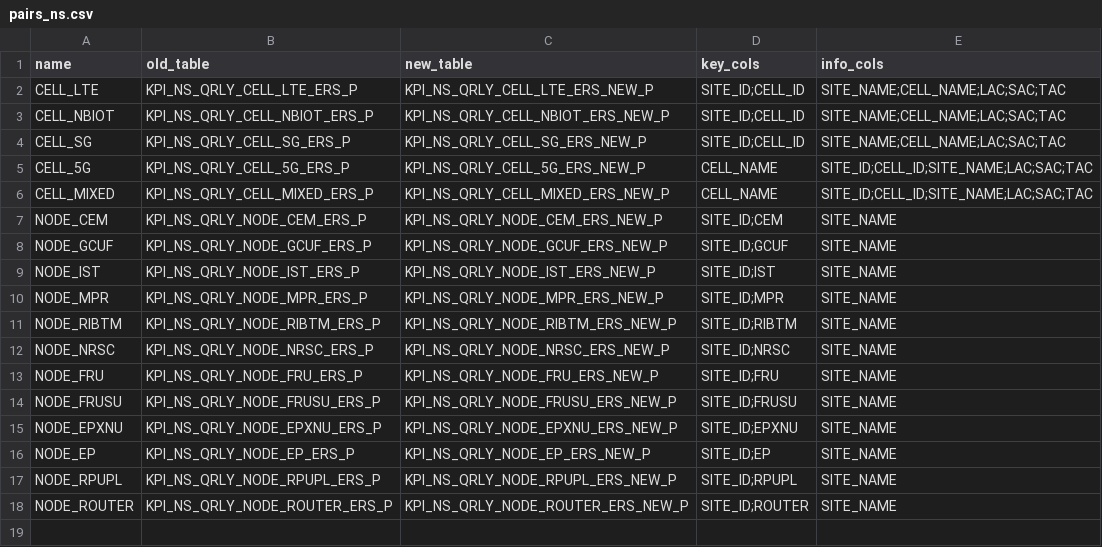
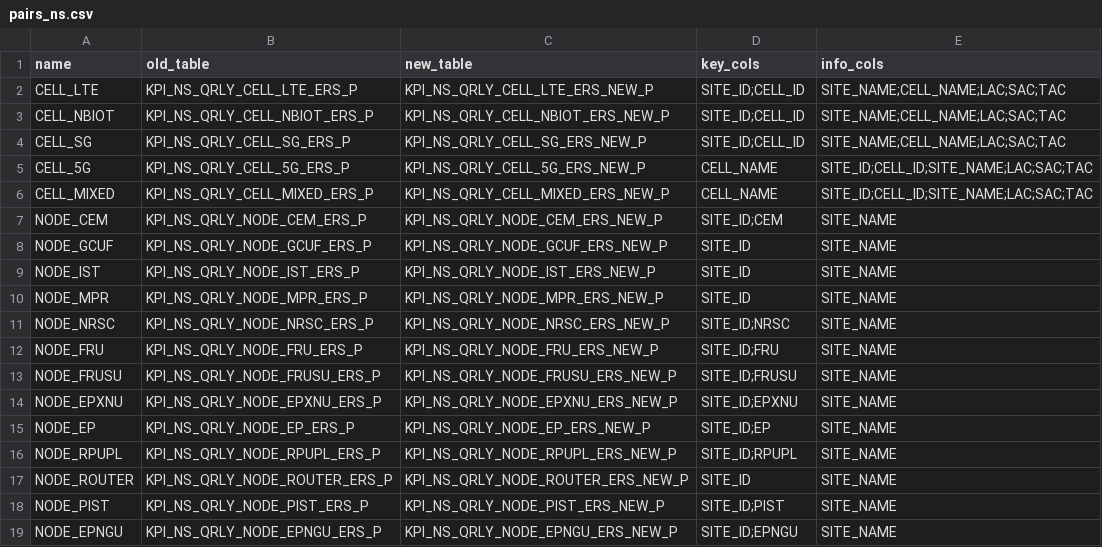
Before and after one commit to inspirum-tech/gsb-utility-tools, a CSV file: tools/pivot-compare/pairs_ns.csv, drawn as a sheet.

Commit message:
pivot-compare: key regex option, SITE_NAME/CELL_NAME pairs, PIST and EPNGU,

```diff
--- a/tools/pivot-compare/pairs_ns.csv
+++ b/tools/pivot-compare/pairs_ns.csv
@@ -7,6 +7,5 @@ CELL_MIXED,KPI_NS_QRLY_CELL_MIXED_ERS_P,KPI_NS_QRLY_CELL_MIXED_ERS_NEW_P,CELL_NA
 NODE_CEM,KPI_NS_QRLY_NODE_CEM_ERS_P,KPI_NS_QRLY_NODE_CEM_ERS_NEW_P,SITE_ID;CEM,SITE_NAME
-NODE_GCUF,KPI_NS_QRLY_NODE_GCUF_ERS_P,KPI_NS_QRLY_NODE_GCUF_ERS_NEW_P,SITE_ID;GCUF,SITE_NAME
-NODE_IST,KPI_NS_QRLY_NODE_IST_ERS_P,KPI_NS_QRLY_NODE_IST_ERS_NEW_P,SITE_ID;IST,SITE_NAME
-NODE_MPR,KPI_NS_QRLY_NODE_MPR_ERS_P,KPI_NS_QRLY_NODE_MPR_ERS_NEW_P,SITE_ID;MPR,SITE_NAME
-NODE_RIBTM,KPI_NS_QRLY_NODE_RIBTM_ERS_P,KPI_NS_QRLY_NODE_RIBTM_ERS_NEW_P,SITE_ID;RIBTM,SITE_NAME
+NODE_GCUF,KPI_NS_QRLY_NODE_GCUF_ERS_P,KPI_NS_QRLY_NODE_GCUF_ERS_NEW_P,SITE_ID,SITE_NAME
+NODE_IST,KPI_NS_QRLY_NODE_IST_ERS_P,KPI_NS_QRLY_NODE_IST_ERS_NEW_P,SITE_ID,SITE_NAME
+NODE_MPR,KPI_NS_QRLY_NODE_MPR_ERS_P,KPI_NS_QRLY_NODE_MPR_ERS_NEW_P,SITE_ID,SITE_NAME
 NODE_NRSC,KPI_NS_QRLY_NODE_NRSC_ERS_P,KPI_NS_QRLY_NODE_NRSC_ERS_NEW_P,SITE_ID;NRSC,SITE_NAME
@@ -17,2 +16,4 @@ NODE_EP,KPI_NS_QRLY_NODE_EP_ERS_P,KPI_NS_QRLY_NODE_EP_ERS_NEW_P,SITE_ID;EP,SITE_
 NODE_RPUPL,KPI_NS_QRLY_NODE_RPUPL_ERS_P,KPI_NS_QRLY_NODE_RPUPL_ERS_NEW_P,SITE_ID;RPUPL,SITE_NAME
-NODE_ROUTER,KPI_NS_QRLY_NODE_ROUTER_ERS_P,KPI_NS_QRLY_NODE_ROUTER_ERS_NEW_P,SITE_ID;ROUTER,SITE_NAME
+NODE_ROUTER,KPI_NS_QRLY_NODE_ROUTER_ERS_P,KPI_NS_QRLY_NODE_ROUTER_ERS_NEW_P,SITE_ID,SITE_NAME
+NODE_PIST,KPI_NS_QRLY_NODE_PIST_ERS_P,KPI_NS_QRLY_NODE_PIST_ERS_NEW_P,SITE_ID;PIST,SITE_NAME
+NODE_EPNGU,KPI_NS_QRLY_NODE_EPNGU_ERS_P,KPI_NS_QRLY_NODE_EPNGU_ERS_NEW_P,SITE_ID;EPNGU,SITE_NAME
```
Also changed, not shown: 5 other files.
